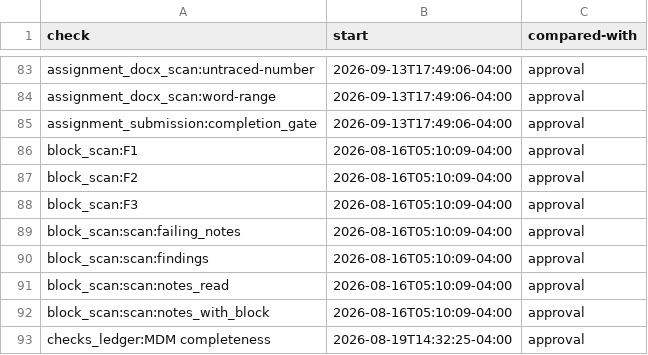
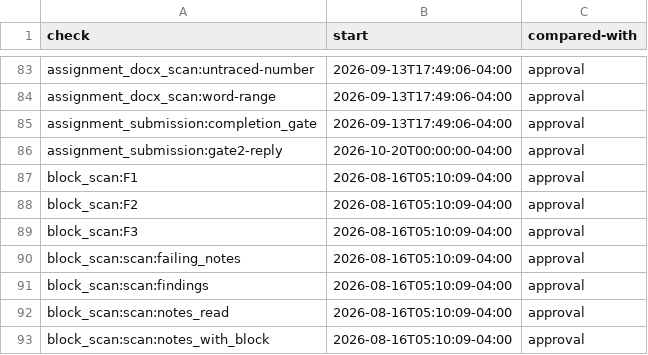
Before and after one commit to mshamblin5150-code/clinical-skills, a TSV file: reference/completion-check-starts.tsv, drawn as a sheet; only a part is shown, gaps mark what is left out; the shorter side is filled out with more unchanged rows; the diff names each change by its address in the sheet, - before the commit and + after, or states it on an @@ line.

Commit message:
Verify whole clinician replies for assignment Gate 2 and status evidence

```diff
--- a/reference/completion-check-starts.tsv
+++ b/reference/completion-check-starts.tsv
+row 86: assignment_submission:gate2-reply | 2026-10-20T00:00:00-04:00 | approval
```
Also changed, not shown: 11 other files.
